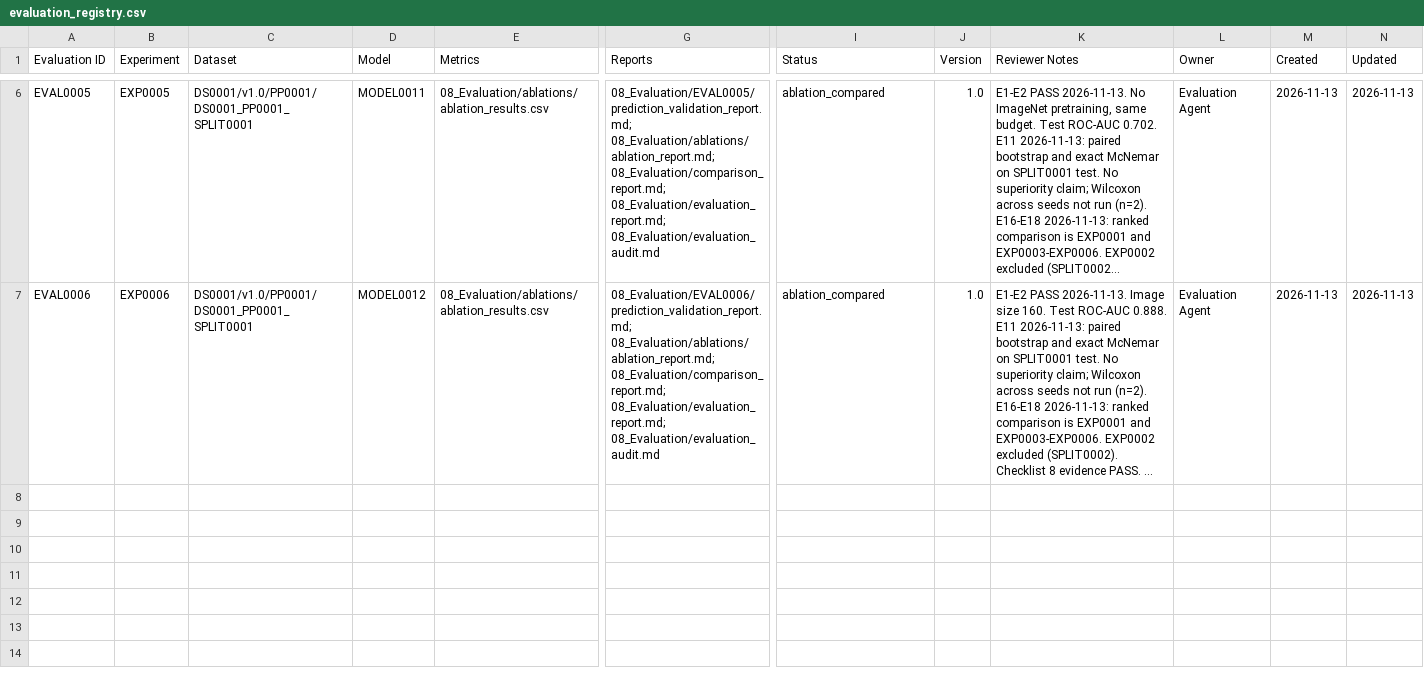
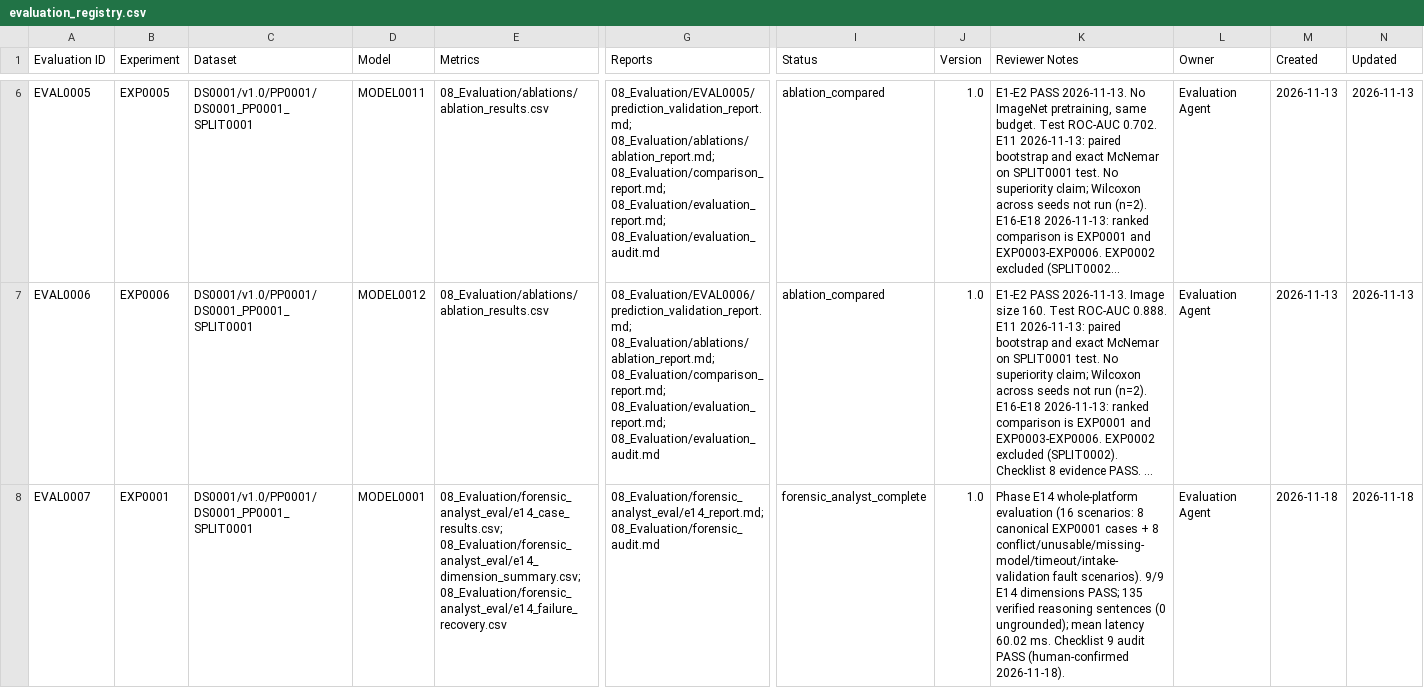
Before and after one commit to isthisdeception/thesis, a CSV file: 08_Evaluation/evaluation_registry.csv, drawn as a sheet; only a part is shown, gaps mark what is left out; long unchanged cells end in …; rows hold the shown columns only; the diff names each change by its address in the sheet, - before the commit and + after, or states it on an @@ line.

Commit message:
feat: implement report generator, audit trail, failure handling; pass forensic analyst gate
STEP-059: MOD012 reproducible report generator (Template 24 JSON/Markdown/HTML + version/Git-commit stamps), MOD015 append-only case audit trail, MOD016 failure classification, MOD017/MOD018 registry checks, end-to-end pipeline.py, Phase E14 evaluation (EVAL0007), and Checklist 9 PASS (human-confirmed 2026-11-18).

```diff
--- a/08_Evaluation/evaluation_registry.csv
+++ b/08_Evaluation/evaluation_registry.csv
+row 8: EVAL0007 | EXP0001 | DS0001/v1.0/PP0001/DS0001_PP0001_SPLIT0001 | MODEL0001 | 08_Evaluation/forensic_analyst_eval/e14_case_results.csv; 08_Evaluation/forensic_analyst_eval/e14_dimension_summary.csv; 08_Evaluation/forensic_analyst_eval/e14_failure_recovery.csv | 08_Evaluation/forensic_analyst_eval/e14_report.md; 08_Evaluation/forensic_audit.md | forensic_analyst_complete | 1.0 | Phase E14 whole-platform evaluation (16 scenarios: 8 canonical EXP0001 cases + 8 conflict/unusable/missing-model/timeout/intake-validation fault scenarios). 9/9 E14 dimensions PASS; 135 verified reasoning sentences (0 ungrounded); mean latency 60.02 ms. Checklist 9 audit PASS (human-confirmed 2026-11-18). | Evaluation Agent | 2026-11-18 | 2026-11-18
```
Also changed, not shown: 11_AI_Forensic_System/module_registry.csv, 24 other files.
